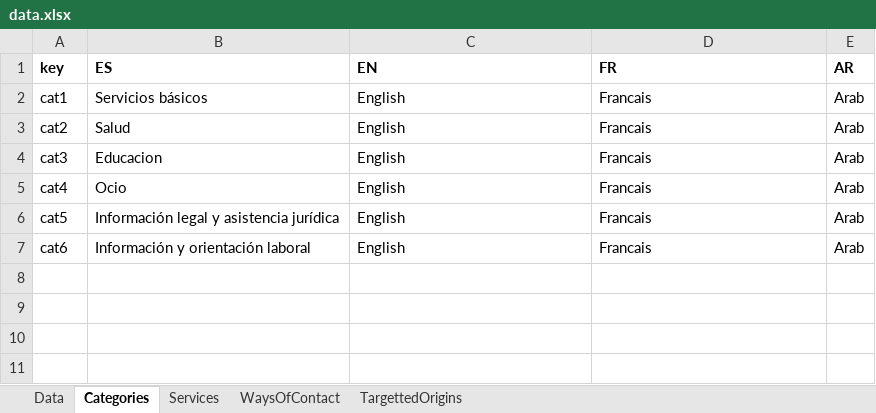
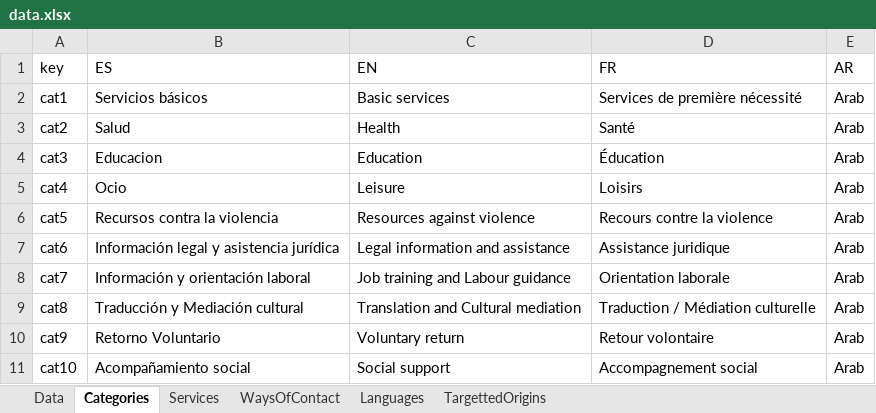
Before and after one commit to MundoEnMovimiento/madrid-for-all, an Excel workbook: excel-to-json/data.xlsx, sheet Categories, drawn as a sheet; values as stored, in another font and other column widths than the file's, no borders; table styles not drawn; the diff names each change by its address in the sheet, - before the commit and + after, or states it on an @@ line.

```diff
--- a/excel-to-json/data.xlsx (sheet Categories)
+++ b/excel-to-json/data.xlsx (sheet Categories)
+sheet tab: Languages
-A1:E1 bold: on
+A1:E1 bold: off
-C2 (EN): English
+C2 (EN): Basic services
-D2 (FR): Francais
+D2 (FR): Services de première nécessité
-C3 (EN): English
+C3 (EN): Health
-D3 (FR): Francais
+D3 (FR): Santé
-C4 (EN): English
+C4 (EN): Education
-D4 (FR): Francais
+D4 (FR): Éducation
-C5 (EN): English
+C5 (EN): Leisure
-D5 (FR): Francais
+D5 (FR): Loisirs
-B6 (ES): Información legal y asistencia jurídica
+B6 (ES): Recursos contra la violencia
-C6 (EN): English
+C6 (EN): Resources against violence
-D6 (FR): Francais
+D6 (FR): Recours contre la violence
-B7 (ES): Información y orientación laboral
+B7 (ES): Información legal y asistencia jurídica
-C7 (EN): English
+C7 (EN): Legal information and assistance
-D7 (FR): Francais
+D7 (FR): Assistance juridique
+row 8: cat7 | Información y orientación laboral | Job training and Labour guidance | Orientation laborale | Arab
+row 9: cat8 | Traducción y Mediación cultural | Translation and Cultural mediation | Traduction / Médiation culturelle | Arab
+row 10: cat9 | Retorno Voluntario | Voluntary return | Retour volontaire | Arab
+row 11: cat10 | Acompañamiento social | Social support | Accompagnement social | Arab
```
Also changed, not shown: sheet Data, sheet Services, sheet TargettedOrigins, sheet WaysOfContact, formulas that keep their value, 19 other files.
